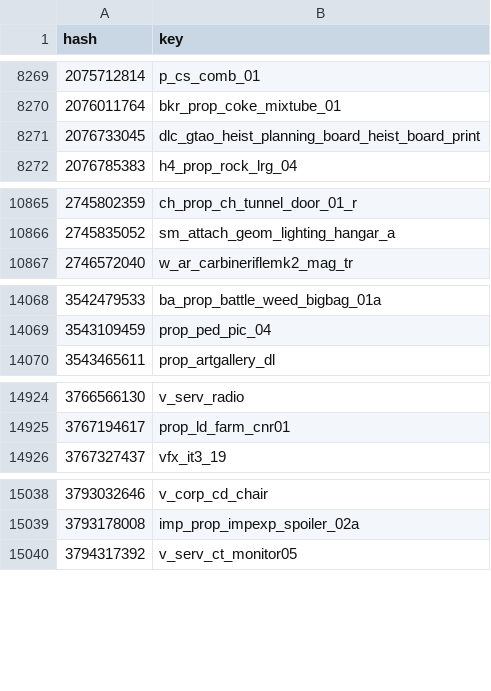
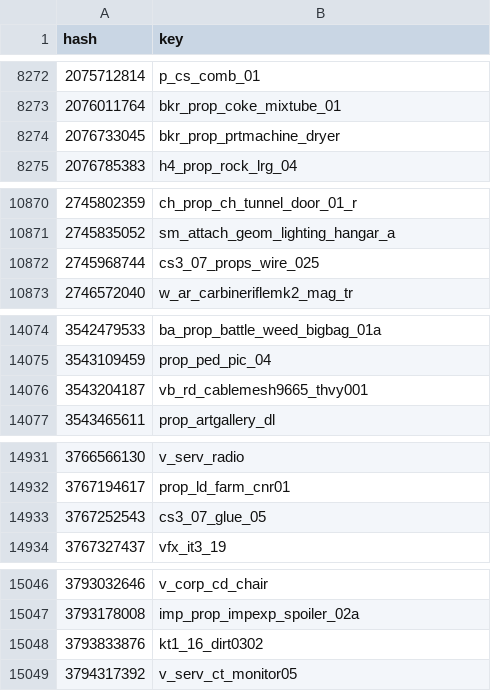
Before and after one commit to calamity-inc/gta-v-joaat-hash-db, a CSV file: out/objects-dec_unsigned.csv, drawn as a sheet; only a part is shown, gaps mark what is left out; the diff covers the shown part only.

```diff
--- a/out/objects-dec_unsigned.csv
+++ b/out/objects-dec_unsigned.csv
@@ -8270,3 +8273,3 @@ hash,key
 2076011764,bkr_prop_coke_mixtube_01
-2076733045,dlc_gtao_heist_planning_board_heist_board_print
+2076733045,bkr_prop_prtmachine_dryer
 2076785383,h4_prop_rock_lrg_04
@@ -10866,2 +10871,3 @@ hash,key
 2745835052,sm_attach_geom_lighting_hangar_a
+2745968744,cs3_07_props_wire_025
 2746572040,w_ar_carbineriflemk2_mag_tr
@@ -14069,2 +14075,3 @@ hash,key
 3543109459,prop_ped_pic_04
+3543204187,vb_rd_cablemesh9665_thvy001
 3543465611,prop_artgallery_dl
@@ -14925,2 +14932,3 @@ hash,key
 3767194617,prop_ld_farm_cnr01
+3767252543,cs3_07_glue_05
 3767327437,vfx_it3_19
@@ -15039,2 +15047,3 @@ hash,key
 3793178008,imp_prop_impexp_spoiler_02a
+3793833876,kt1_16_dirt0302
 3794317392,v_serv_ct_monitor05
```
Also changed, not shown: 5 added rows and 1 edited cell elsewhere in this file, out/objects-dec_signed.csv, out/objects-hex.csv, 1 other file.
